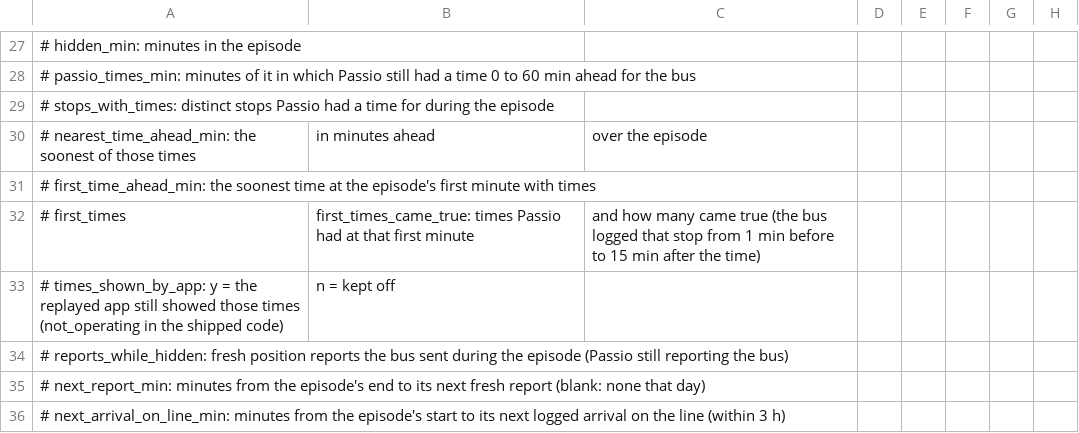
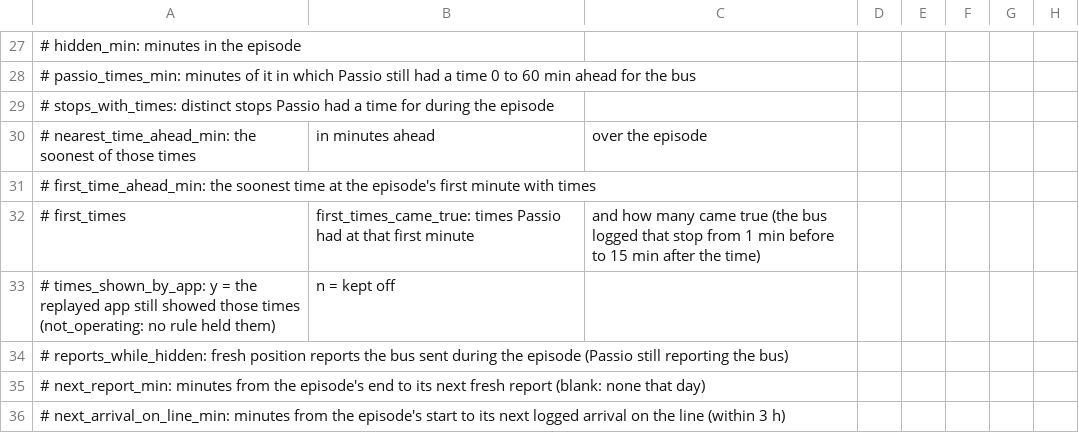
Before and after one commit to blobberus/straight-bussing, a CSV file: data/labeled/hidden_buses/hidden_buses.csv, drawn as a sheet; only a part is shown, gaps mark what is left out; the diff names each change by its address in the sheet, - before the commit and + after, or states it on an @@ line.

```diff
--- a/data/labeled/hidden_buses/hidden_buses.csv
+++ b/data/labeled/hidden_buses/hidden_buses.csv
-A33: …those times (not_operating in the shipped code)
+A33: …those times (not_operating: no rule held them)
```
Also changed, not shown: 1 other file.
